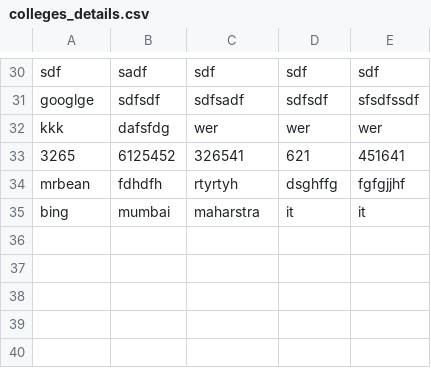
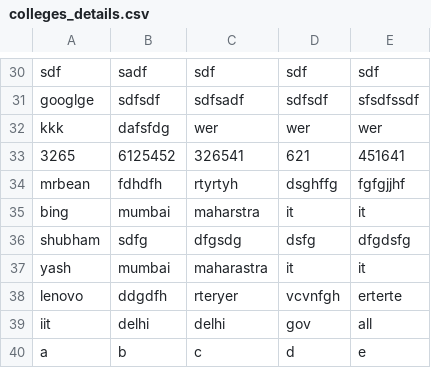
Before and after one commit to rajarshikhare/College-research-grant-system, a CSV file: csv files/colleges_details.csv, drawn as a sheet; only a part is shown, gaps mark what is left out.

```diff
--- a/csv files/colleges_details.csv
+++ b/csv files/colleges_details.csv
@@ -35 +35,6 @@ mrbean,fdhdfh,rtyrtyh,dsghffg,fgfgjjhf
 bing,mumbai,maharstra,it,it
+shubham,sdfg,dfgsdg,dsfg,dfgdsfg
+yash,mumbai,maharastra,it,it
+lenovo,ddgdfh,rteryer,vcvnfgh,erterte
+iit,delhi,delhi,gov,all
+a,b,c,d,e
```
Also changed, not shown: csv files/usercredential.csv, 2 other files.
